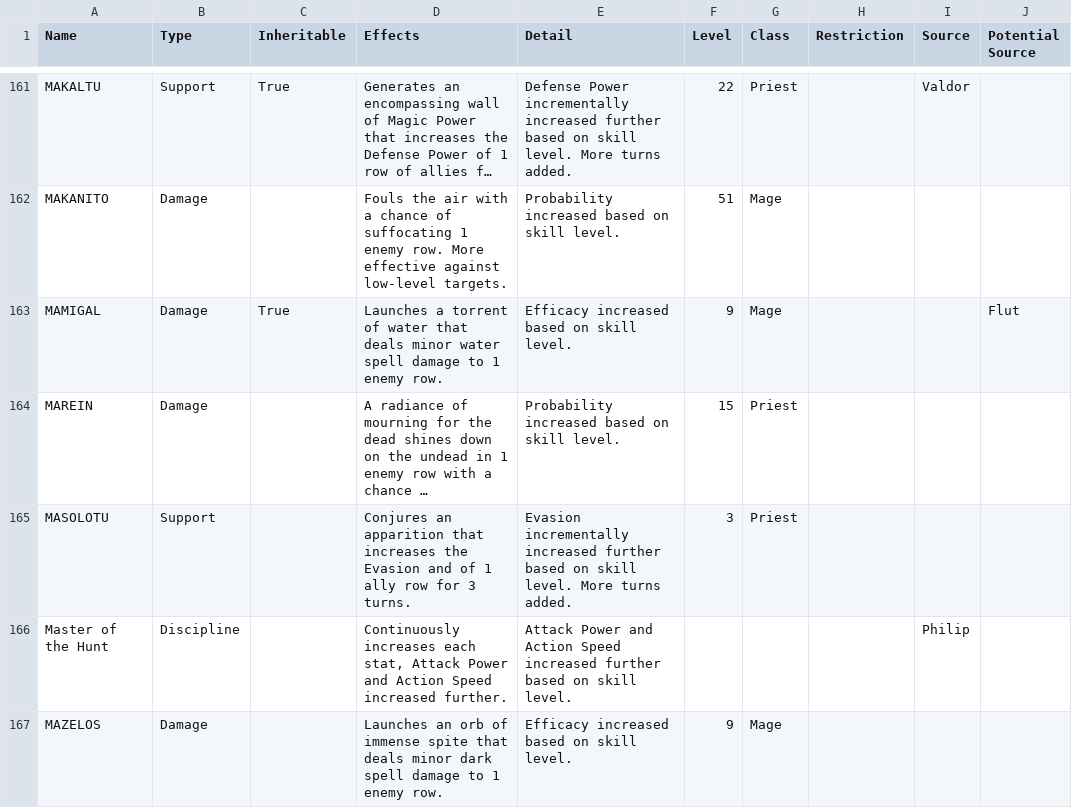
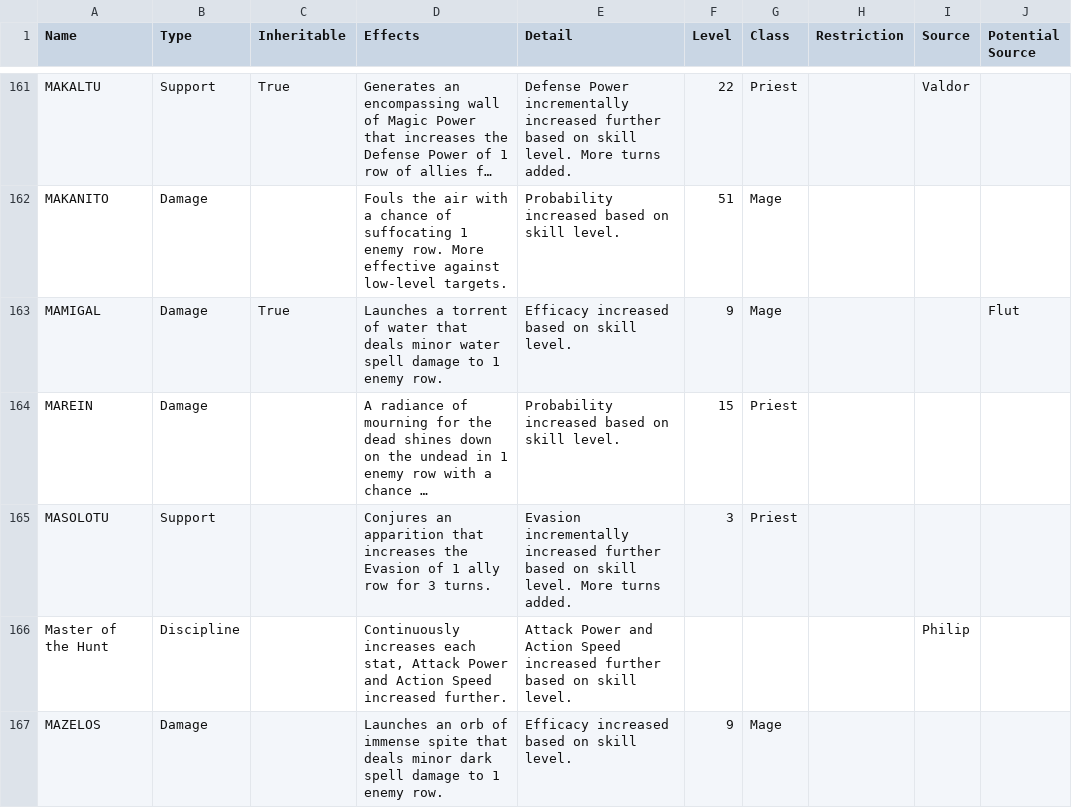
Before and after one commit to itsnicksia/wizardry-daphne-guide, a CSV file: data/skills.csv, drawn as a sheet; only a part is shown, gaps mark what is left out; long unchanged cells end in …; the diff names each change by its address in the sheet, - before the commit and + after, or states it on an @@ line.

Commit message:
fix typo in masolout in skills.csv

```diff
--- a/data/skills.csv
+++ b/data/skills.csv
-D165 (Effects): …the Evasion and of 1…
+D165 (Effects): …the Evasion of 1…
```
